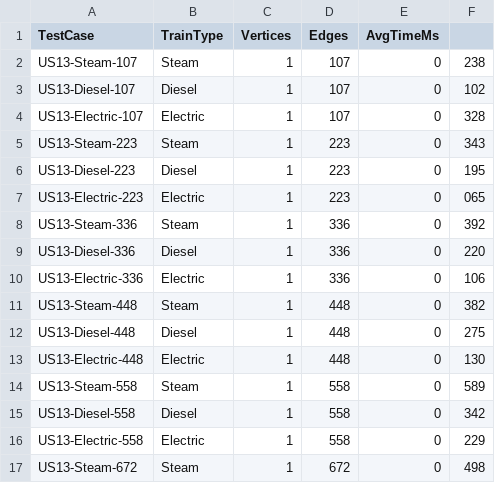
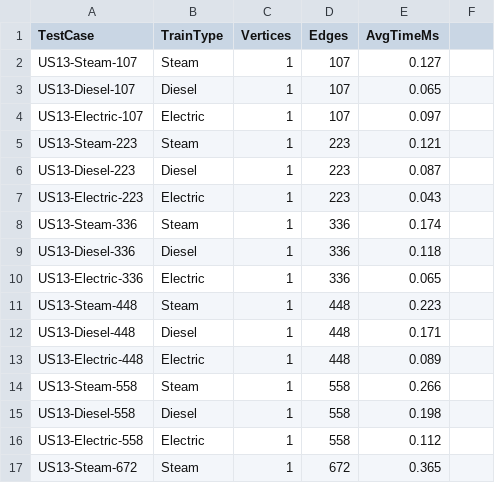
Before and after one commit to ivasduarte/all-aboard, a CSV file: us13_results.csv, drawn as a sheet; only a part is shown; the diff covers the shown part only.

```diff
--- a/us13_results.csv
+++ b/us13_results.csv
@@ -1,17 +1,17 @@
 TestCase,TrainType,Vertices,Edges,AvgTimeMs
-US13-Steam-107,Steam,1,107,0,238
-US13-Diesel-107,Diesel,1,107,0,102
-US13-Electric-107,Electric,1,107,0,328
-US13-Steam-223,Steam,1,223,0,343
-US13-Diesel-223,Diesel,1,223,0,195
-US13-Electric-223,Electric,1,223,0,065
-US13-Steam-336,Steam,1,336,0,392
-US13-Diesel-336,Diesel,1,336,0,220
-US13-Electric-336,Electric,1,336,0,106
-US13-Steam-448,Steam,1,448,0,382
-US13-Diesel-448,Diesel,1,448,0,275
-US13-Electric-448,Electric,1,448,0,130
-US13-Steam-558,Steam,1,558,0,589
-US13-Diesel-558,Diesel,1,558,0,342
-US13-Electric-558,Electric,1,558,0,229
-US13-Steam-672,Steam,1,672,0,498
+US13-Steam-107,Steam,1,107,0.127
+US13-Diesel-107,Diesel,1,107,0.065
+US13-Electric-107,Electric,1,107,0.097
+US13-Steam-223,Steam,1,223,0.121
+US13-Diesel-223,Diesel,1,223,0.087
+US13-Electric-223,Electric,1,223,0.043
+US13-Steam-336,Steam,1,336,0.174
+US13-Diesel-336,Diesel,1,336,0.118
+US13-Electric-336,Electric,1,336,0.065
+US13-Steam-448,Steam,1,448,0.223
+US13-Diesel-448,Diesel,1,448,0.171
+US13-Electric-448,Electric,1,448,0.089
+US13-Steam-558,Steam,1,558,0.266
+US13-Diesel-558,Diesel,1,558,0.198
+US13-Electric-558,Electric,1,558,0.112
+US13-Steam-672,Steam,1,672,0.365
```
Also changed, not shown: 148 edited cells elsewhere in this file, us14_results.csv, 7 other files.
